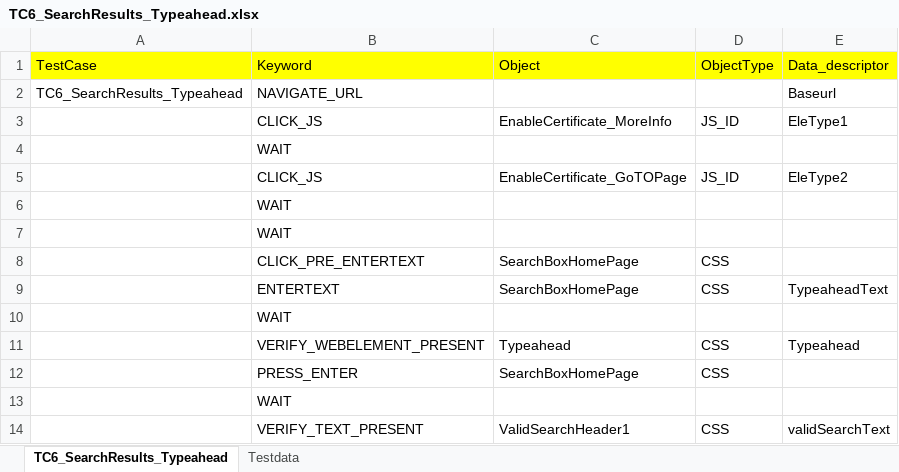
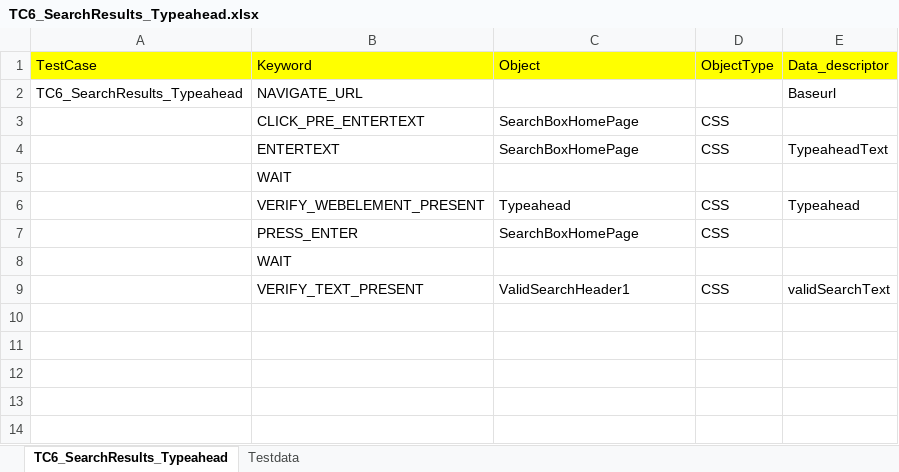
Before and after one commit to RKLogixal/KAMAN_ECTEST_IE_SANITY, an Excel workbook: Input_files/Actual_testcases/Kaman/ECTEST/ALL_PAGES/END_TO_END/TC6_SearchResults_Typeahead.xlsx, sheet TC6_SearchResults_Typeahead, drawn as a sheet; values as stored, in another font and other column widths than the file's, no borders; the diff names each change by its address in the sheet, - before the commit and + after, or states it on an @@ line.

Commit message:
Changes done for excel updation

```diff
--- a/Input_files/Actual_testcases/Kaman/ECTEST/ALL_PAGES/END_TO_END/TC6_SearchResults_Typeahead.xlsx (sheet TC6_SearchResults_Typeahead)
+++ b/Input_files/Actual_testcases/Kaman/ECTEST/ALL_PAGES/END_TO_END/TC6_SearchResults_Typeahead.xlsx (sheet TC6_SearchResults_Typeahead)
-row 3:  | CLICK_JS | EnableCertificate_MoreInfo | JS_ID | EleType1
-row 4:  | WAIT
-row 5:  | CLICK_JS | EnableCertificate_GoTOPage | JS_ID | EleType2
-row 6:  | WAIT
-row 7:  | WAIT
```
Also changed, not shown: Input_files/Actual_testcases/Kaman/ECTEST/ALL_PAGES/END_TO_END/TC28_Verify_PunchOut_User.xlsx, Input_files/Actual_testcases/Kaman/ECTEST/ALL_PAGES/END_TO_END/TC30_Search_Typeahead.xlsx, 9 other files.
